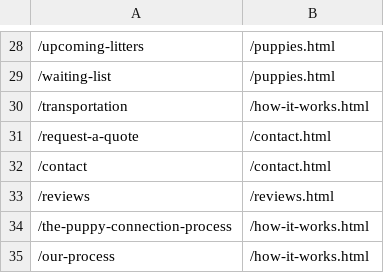
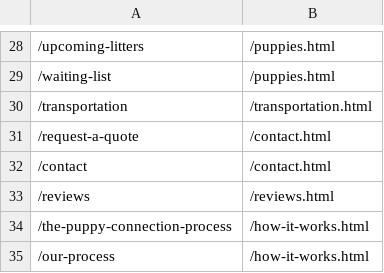
Before and after one commit to alexharper24/puppyconnection-website-repo, a TSV file: app/build/legacy-pages.tsv, drawn as a sheet; only a part is shown, gaps mark what is left out.

```diff
--- a/app/build/legacy-pages.tsv
+++ b/app/build/legacy-pages.tsv
@@ -29,3 +29,3 @@
 /waiting-list	/puppies.html
-/transportation	/how-it-works.html
+/transportation	/transportation.html
 /request-a-quote	/contact.html
```
Also changed, not shown: 15 other files.
